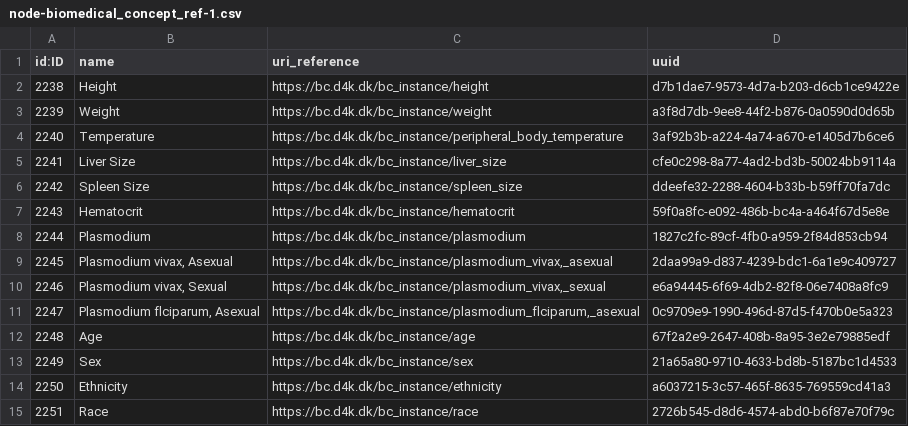
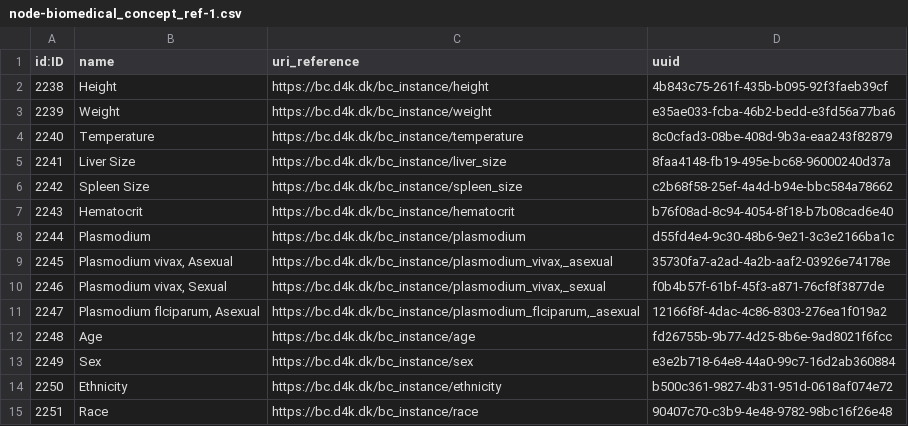
Before and after one commit to data4knowledge/sdtm_prep, a CSV file: load_data/node-biomedical_concept_ref-1.csv, drawn as a sheet.

```diff
--- a/load_data/node-biomedical_concept_ref-1.csv
+++ b/load_data/node-biomedical_concept_ref-1.csv
@@ -1,15 +1,15 @@
 "id:ID","name","uri_reference","uuid"
-"2238","Height","https://bc.d4k.dk/bc_instance/height","d7b1dae7-9573-4d7a-b203-d6cb1ce9422e"
-"2239","Weight","https://bc.d4k.dk/bc_instance/weight","a3f8d7db-9ee8-44f2-b876-0a0590d0d65b"
-"2240","Temperature","https://bc.d4k.dk/bc_instance/peripheral_body_temperature","3af92b3b-a224-4a74-a670-e1405d7b6ce6"
-"2241","Liver Size","https://bc.d4k.dk/bc_instance/liver_size","cfe0c298-8a77-4ad2-bd3b-50024bb9114a"
-"2242","Spleen Size","https://bc.d4k.dk/bc_instance/spleen_size","ddeefe32-2288-4604-b33b-b59ff70fa7dc"
-"2243","Hematocrit","https://bc.d4k.dk/bc_instance/hematocrit","59f0a8fc-e092-486b-bc4a-a464f67d5e8e"
-"2244","Plasmodium","https://bc.d4k.dk/bc_instance/plasmodium","1827c2fc-89cf-4fb0-a959-2f84d853cb94"
-"2245","Plasmodium vivax, Asexual","https://bc.d4k.dk/bc_instance/plasmodium_vivax,_asexual","2daa99a9-d837-4239-bdc1-6a1e9c409727"
-"2246","Plasmodium vivax, Sexual","https://bc.d4k.dk/bc_instance/plasmodium_vivax,_sexual","e6a94445-6f69-4db2-82f8-06e7408a8fc9"
-"2247","Plasmodium flciparum, Asexual","https://bc.d4k.dk/bc_instance/plasmodium_flciparum,_asexual","0c9709e9-1990-496d-87d5-f470b0e5a323"
-"2248","Age","https://bc.d4k.dk/bc_instance/age","67f2a2e9-2647-408b-8a95-3e2e79885edf"
-"2249","Sex","https://bc.d4k.dk/bc_instance/sex","21a65a80-9710-4633-bd8b-5187bc1d4533"
-"2250","Ethnicity","https://bc.d4k.dk/bc_instance/ethnicity","a6037215-3c57-465f-8635-769559cd41a3"
-"2251","Race","https://bc.d4k.dk/bc_instance/race","2726b545-d8d6-4574-abd0-b6f87e70f79c"
+"2238","Height","https://bc.d4k.dk/bc_instance/height","4b843c75-261f-435b-b095-92f3faeb39cf"
+"2239","Weight","https://bc.d4k.dk/bc_instance/weight","e35ae033-fcba-46b2-bedd-e3fd56a77ba6"
+"2240","Temperature","https://bc.d4k.dk/bc_instance/temperature","8c0cfad3-08be-408d-9b3a-eaa243f82879"
+"2241","Liver Size","https://bc.d4k.dk/bc_instance/liver_size","8faa4148-fb19-495e-bc68-96000240d37a"
+"2242","Spleen Size","https://bc.d4k.dk/bc_instance/spleen_size","c2b68f58-25ef-4a4d-b94e-bbc584a78662"
+"2243","Hematocrit","https://bc.d4k.dk/bc_instance/hematocrit","b76f08ad-8c94-4054-8f18-b7b08cad6e40"
+"2244","Plasmodium","https://bc.d4k.dk/bc_instance/plasmodium","d55fd4e4-9c30-48b6-9e21-3c3e2166ba1c"
+"2245","Plasmodium vivax, Asexual","https://bc.d4k.dk/bc_instance/plasmodium_vivax,_asexual","35730fa7-a2ad-4a2b-aaf2-03926e74178e"
+"2246","Plasmodium vivax, Sexual","https://bc.d4k.dk/bc_instance/plasmodium_vivax,_sexual","f0b4b57f-61bf-45f3-a871-76cf8f3877de"
+"2247","Plasmodium flciparum, Asexual","https://bc.d4k.dk/bc_instance/plasmodium_flciparum,_asexual","12166f8f-4dac-4c86-8303-276ea1f019a2"
+"2248","Age","https://bc.d4k.dk/bc_instance/age","fd26755b-9b77-4d25-8b6e-9ad8021f6fcc"
+"2249","Sex","https://bc.d4k.dk/bc_instance/sex","e3e2b718-64e8-44a0-99c7-16d2ab360884"
+"2250","Ethnicity","https://bc.d4k.dk/bc_instance/ethnicity","b500c361-9827-4b31-951d-0618af074e72"
+"2251","Race","https://bc.d4k.dk/bc_instance/race","90407c70-c3b9-4e48-9782-98bc16f26e48"
```
Also changed, not shown: load_data/node-clinical_recording_ref-1.csv, load_data/node-domain-1.csv, 7 other files.
